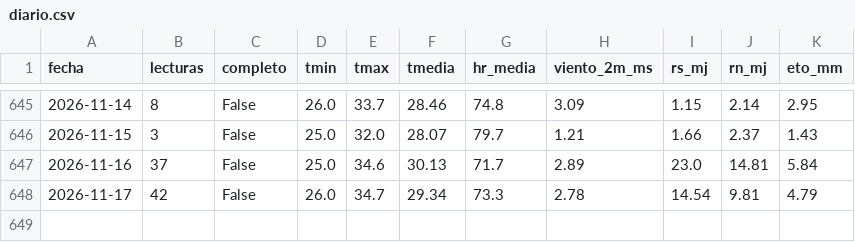
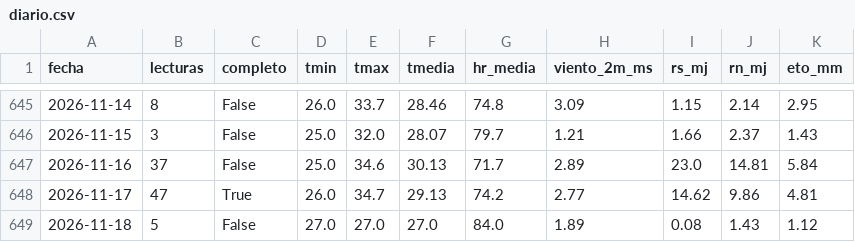
Before and after one commit to JosueValdiviezoS/Cecasp, a CSV file: data/diario.csv, drawn as a sheet; only a part is shown, gaps mark what is left out.

```diff
--- a/data/diario.csv
+++ b/data/diario.csv
@@ -647,2 +647,3 @@ fecha,lecturas,completo,tmin,tmax,tmedia,hr_media,viento_2m_ms,rs_mj,rn_mj,eto_m
 2026-11-16,37,False,25.0,34.6,30.13,71.7,2.89,23.0,14.81,5.84
-2026-11-17,42,False,26.0,34.7,29.34,73.3,2.78,14.54,9.81,4.79
+2026-11-17,47,True,26.0,34.7,29.13,74.2,2.77,14.62,9.86,4.81
+2026-11-18,5,False,27.0,27.0,27.0,84.0,1.89,0.08,1.43,1.12
```
Also changed, not shown: data/etc_diaria.csv, 2 other files.
